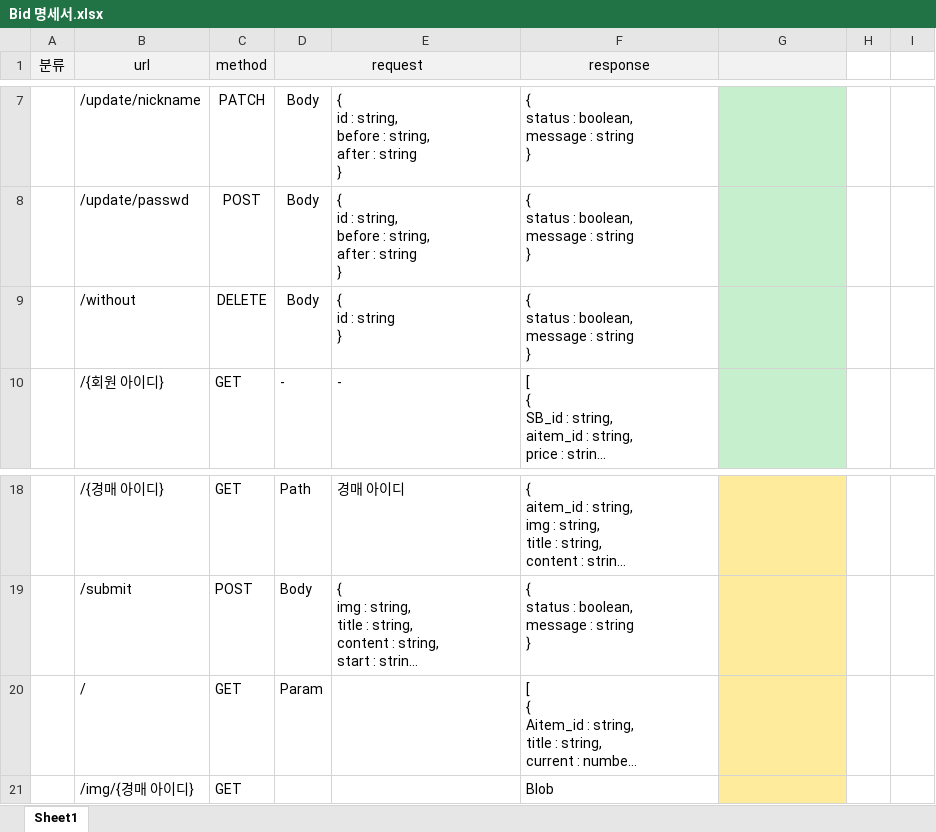
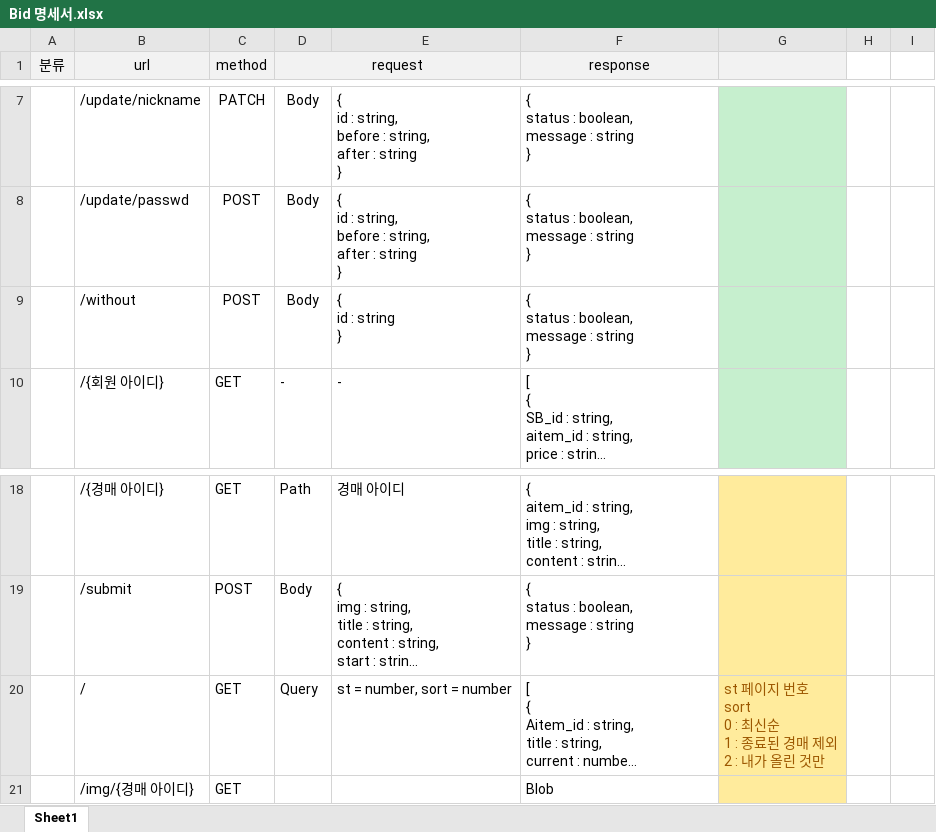
Before and after one commit to junsgi/BidHub, an Excel workbook: Bid 명세서.xlsx, sheet Sheet1, drawn as a sheet; only a part is shown, gaps mark what is left out; long unchanged cells end in …; values as stored, in another font and other column widths than the file's, no borders; ↵ is a line break in a cell; the diff names each change by its address in the sheet, - before the commit and + after, or states it on an @@ line.

Commit message:
1. 입찰하고 Auction 리스트 변경 2. 회원 탈퇴, 비밀번호 찾기, 아이디 찾기 (이메일 추가..?) 3. 결제 내역 4 입찰자 목록

```diff
--- a/Bid 명세서.xlsx (sheet Sheet1)
+++ b/Bid 명세서.xlsx (sheet Sheet1)
-C9 (method): DELETE
+C9 (method): POST
-D20 (request): Param
+D20 (request): Query
-E20: (empty)
+E20: st = number, sort = number
-G20: (empty)
+G20: st 페이지 번호 ↵ sort ↵ 0 : 최신순 ↵ 1 : 종료된 경매 제외 ↵ 2 : 내가 올린 것만
```
